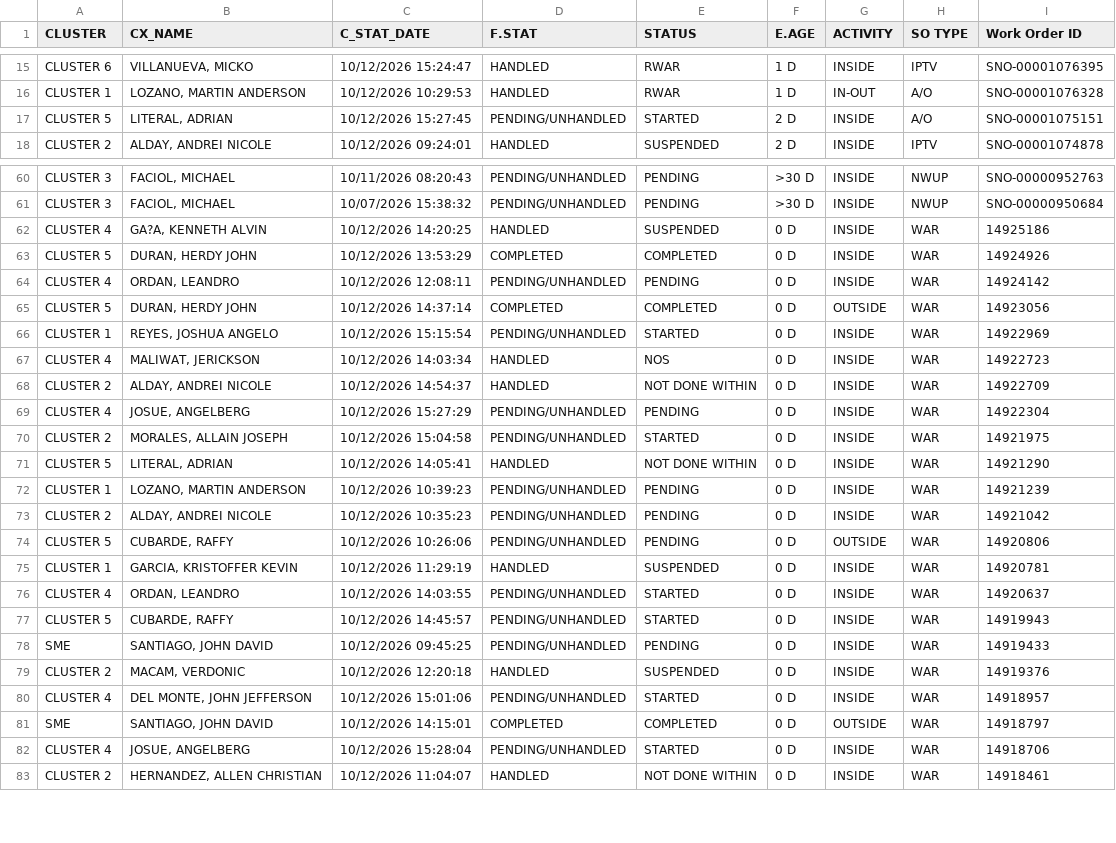
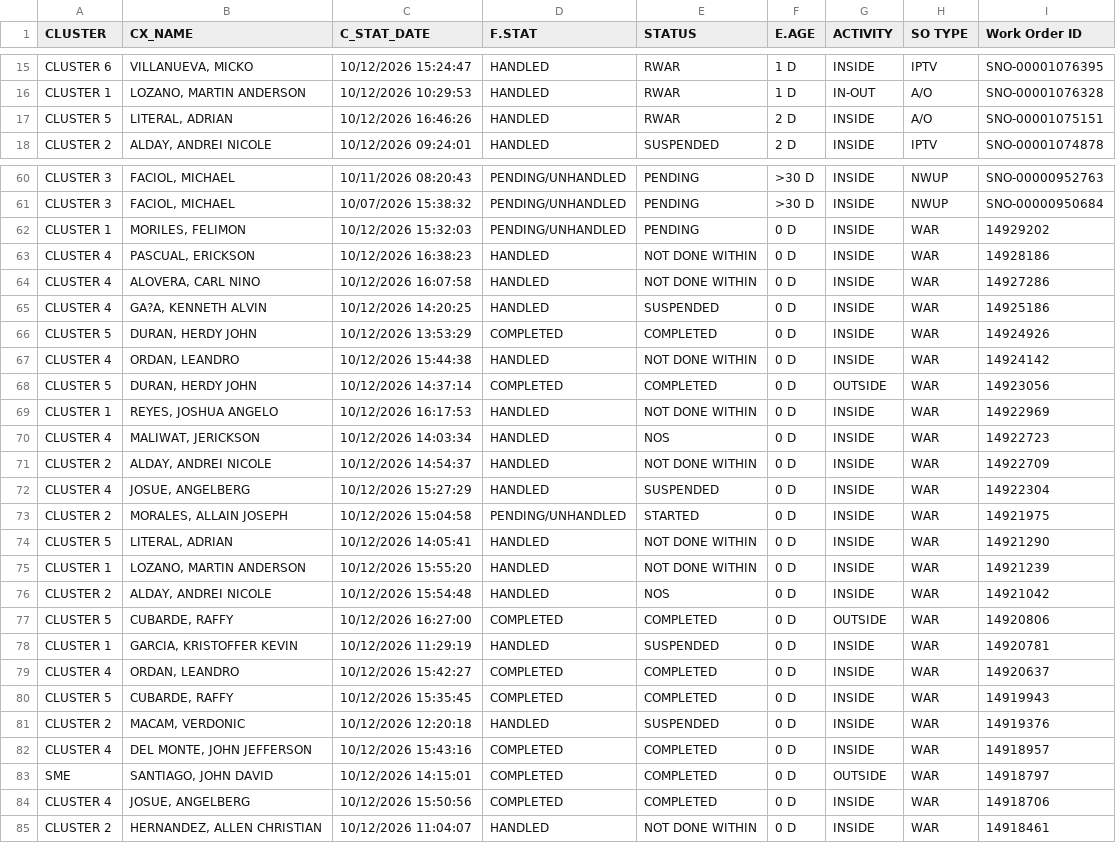
Before and after one commit to ReportsHub/CXSDA-Dispatch-Dashboard, a CSV file: data/dispatch.csv, drawn as a sheet; only a part is shown, gaps mark what is left out; the diff covers the shown part only.

Commit message:
Auto-update dispatch.csv from Gmail

```diff
--- a/data/dispatch.csv
+++ b/data/dispatch.csv
@@ -16,3 +16,3 @@ CLUSTER 6,"VILLANUEVA, MICKO",10/12/2026 15:24:47,HANDLED,RWAR,1 D,INSIDE,IPTV,S
 CLUSTER 1,"LOZANO, MARTIN ANDERSON",10/12/2026 10:29:53,HANDLED,RWAR,1 D,IN-OUT,A/O,SNO-00001076328
-CLUSTER 5,"LITERAL, ADRIAN",10/12/2026 15:27:45,PENDING/UNHANDLED,STARTED,2 D,INSIDE,A/O,SNO-00001075151
+CLUSTER 5,"LITERAL, ADRIAN",10/12/2026 16:46:26,HANDLED,RWAR,2 D,INSIDE,A/O,SNO-00001075151
 CLUSTER 2,"ALDAY, ANDREI NICOLE",10/12/2026 09:24:01,HANDLED,SUSPENDED,2 D,INSIDE,IPTV,SNO-00001074878
@@ -61,23 +61,25 @@ CLUSTER 3,"FACIOL, MICHAEL",10/11/2026 08:20:43,PENDING/UNHANDLED,PENDING,>30 D,
 CLUSTER 3,"FACIOL, MICHAEL",10/07/2026 15:38:32,PENDING/UNHANDLED,PENDING,>30 D,INSIDE,NWUP,SNO-00000950684
+CLUSTER 1,"MORILES, FELIMON",10/12/2026 15:32:03,PENDING/UNHANDLED,PENDING,0 D,INSIDE,WAR,14929202
+CLUSTER 4,"PASCUAL, ERICKSON",10/12/2026 16:38:23,HANDLED,NOT DONE WITHIN,0 D,INSIDE,WAR,14928186
+CLUSTER 4,"ALOVERA, CARL NINO",10/12/2026 16:07:58,HANDLED,NOT DONE WITHIN,0 D,INSIDE,WAR,14927286
 CLUSTER 4,"GA?A, KENNETH ALVIN",10/12/2026 14:20:25,HANDLED,SUSPENDED,0 D,INSIDE,WAR,14925186
 CLUSTER 5,"DURAN, HERDY JOHN",10/12/2026 13:53:29,COMPLETED,COMPLETED,0 D,INSIDE,WAR,14924926
-CLUSTER 4,"ORDAN, LEANDRO",10/12/2026 12:08:11,PENDING/UNHANDLED,PENDING,0 D,INSIDE,WAR,14924142
+CLUSTER 4,"ORDAN, LEANDRO",10/12/2026 15:44:38,HANDLED,NOT DONE WITHIN,0 D,INSIDE,WAR,14924142
 CLUSTER 5,"DURAN, HERDY JOHN",10/12/2026 14:37:14,COMPLETED,COMPLETED,0 D,OUTSIDE,WAR,14923056
-CLUSTER 1,"REYES, JOSHUA ANGELO",10/12/2026 15:15:54,PENDING/UNHANDLED,STARTED,0 D,INSIDE,WAR,14922969
+CLUSTER 1,"REYES, JOSHUA ANGELO",10/12/2026 16:17:53,HANDLED,NOT DONE WITHIN,0 D,INSIDE,WAR,14922969
 CLUSTER 4,"MALIWAT, JERICKSON",10/12/2026 14:03:34,HANDLED,NOS,0 D,INSIDE,WAR,14922723
 CLUSTER 2,"ALDAY, ANDREI NICOLE",10/12/2026 14:54:37,HANDLED,NOT DONE WITHIN,0 D,INSIDE,WAR,14922709
-CLUSTER 4,"JOSUE, ANGELBERG",10/12/2026 15:27:29,PENDING/UNHANDLED,PENDING,0 D,INSIDE,WAR,14922304
+CLUSTER 4,"JOSUE, ANGELBERG",10/12/2026 15:27:29,HANDLED,SUSPENDED,0 D,INSIDE,WAR,14922304
 CLUSTER 2,"MORALES, ALLAIN JOSEPH",10/12/2026 15:04:58,PENDING/UNHANDLED,STARTED,0 D,INSIDE,WAR,14921975
 CLUSTER 5,"LITERAL, ADRIAN",10/12/2026 14:05:41,HANDLED,NOT DONE WITHIN,0 D,INSIDE,WAR,14921290
-CLUSTER 1,"LOZANO, MARTIN ANDERSON",10/12/2026 10:39:23,PENDING/UNHANDLED,PENDING,0 D,INSIDE,WAR,14921239
-CLUSTER 2,"ALDAY, ANDREI NICOLE",10/12/2026 10:35:23,PENDING/UNHANDLED,PENDING,0 D,INSIDE,WAR,14921042
-CLUSTER 5,"CUBARDE, RAFFY",10/12/2026 10:26:06,PENDING/UNHANDLED,PENDING,0 D,OUTSIDE,WAR,14920806
+CLUSTER 1,"LOZANO, MARTIN ANDERSON",10/12/2026 15:55:20,HANDLED,NOT DONE WITHIN,0 D,INSIDE,WAR,14921239
+CLUSTER 2,"ALDAY, ANDREI NICOLE",10/12/2026 15:54:48,HANDLED,NOS,0 D,INSIDE,WAR,14921042
+CLUSTER 5,"CUBARDE, RAFFY",10/12/2026 16:27:00,COMPLETED,COMPLETED,0 D,OUTSIDE,WAR,14920806
 CLUSTER 1,"GARCIA, KRISTOFFER KEVIN",10/12/2026 11:29:19,HANDLED,SUSPENDED,0 D,INSIDE,WAR,14920781
-CLUSTER 4,"ORDAN, LEANDRO",10/12/2026 14:03:55,PENDING/UNHANDLED,STARTED,0 D,INSIDE,WAR,14920637
-CLUSTER 5,"CUBARDE, RAFFY",10/12/2026 14:45:57,PENDING/UNHANDLED,STARTED,0 D,INSIDE,WAR,14919943
-SME,"SANTIAGO, JOHN DAVID",10/12/2026 09:45:25,PENDING/UNHANDLED,PENDING,0 D,INSIDE,WAR,14919433
+CLUSTER 4,"ORDAN, LEANDRO",10/12/2026 15:42:27,COMPLETED,COMPLETED,0 D,INSIDE,WAR,14920637
+CLUSTER 5,"CUBARDE, RAFFY",10/12/2026 15:35:45,COMPLETED,COMPLETED,0 D,INSIDE,WAR,14919943
 CLUSTER 2,"MACAM, VERDONIC",10/12/2026 12:20:18,HANDLED,SUSPENDED,0 D,INSIDE,WAR,14919376
-CLUSTER 4,"DEL MONTE, JOHN JEFFERSON",10/12/2026 15:01:06,PENDING/UNHANDLED,STARTED,0 D,INSIDE,WAR,14918957
+CLUSTER 4,"DEL MONTE, JOHN JEFFERSON",10/12/2026 15:43:16,COMPLETED,COMPLETED,0 D,INSIDE,WAR,14918957
 SME,"SANTIAGO, JOHN DAVID",10/12/2026 14:15:01,COMPLETED,COMPLETED,0 D,OUTSIDE,WAR,14918797
-CLUSTER 4,"JOSUE, ANGELBERG",10/12/2026 15:28:04,PENDING/UNHANDLED,STARTED,0 D,INSIDE,WAR,14918706
+CLUSTER 4,"JOSUE, ANGELBERG",10/12/2026 15:50:56,COMPLETED,COMPLETED,0 D,INSIDE,WAR,14918706
 CLUSTER 2,"HERNANDEZ, ALLEN CHRISTIAN",10/12/2026 11:04:07,HANDLED,NOT DONE WITHIN,0 D,INSIDE,WAR,14918461
```
Also changed, not shown: 1 added row, 3 removed rows and 63 edited cells elsewhere in this file.
